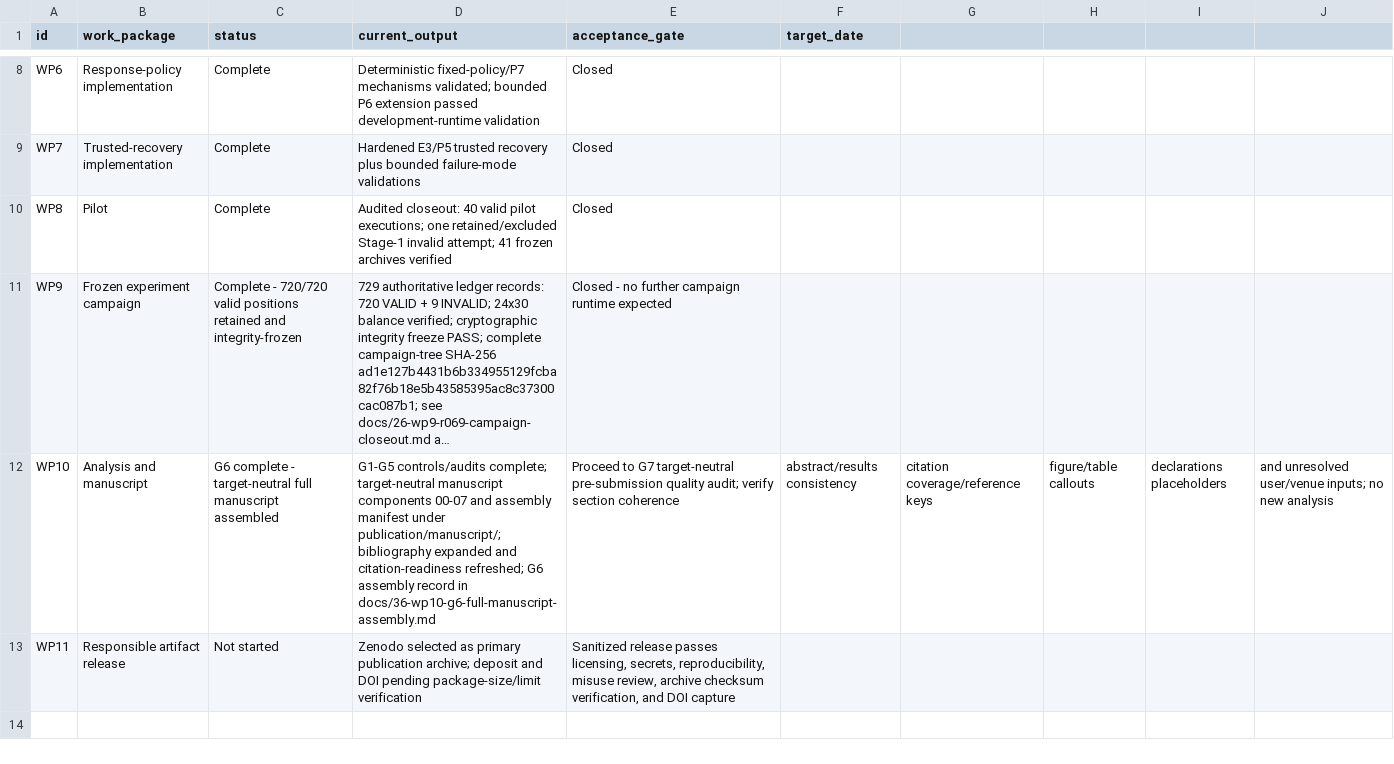
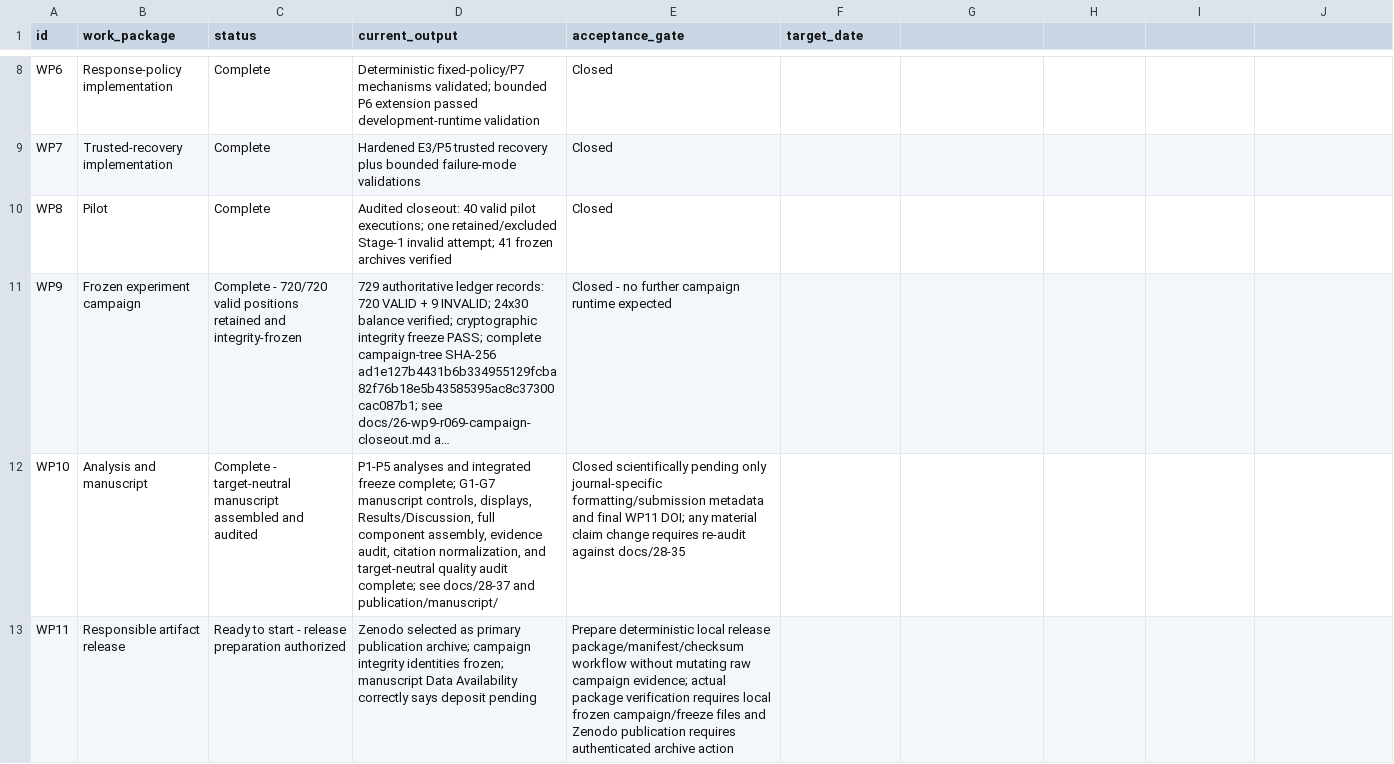
Before and after one commit to Zartharas/mission-aware-satellite-cyber-recovery, a CSV file: tracker/work_packages.csv, drawn as a sheet; only a part is shown, gaps mark what is left out; long unchanged cells end in …; the diff names each change by its address in the sheet, - before the commit and + after, or states it on an @@ line.

Commit message:
WP10-G7: close target-neutral manuscript and open WP11 prep

```diff
--- a/tracker/work_packages.csv
+++ b/tracker/work_packages.csv
-C12 (status): G6 complete - target-neutral full manuscript assembled
+C12 (status): Complete - target-neutral manuscript assembled and audited
-D12 (current_output): G1-G5 controls/audits complete; target-neutral manuscript components 00-07 and assembly manifest under publication/manuscript/; bibliography expanded and citation-readiness refreshed; G6 assembly record in docs/36-wp10-g6-full-manuscript-assembly.md
+D12 (current_output): P1-P5 analyses and integrated freeze complete; G1-G7 manuscript controls, displays, Results/Discussion, full component assembly, evidence audit, citation normalization, and target-neutral quality audit complete; see docs/28-37 and publication/manuscript/
-E12 (acceptance_gate): Proceed to G7 target-neutral pre-submission quality audit; verify section coherence
+E12 (acceptance_gate): Closed scientifically pending only journal-specific formatting/submission metadata and final WP11 DOI; any material claim change requires re-audit against docs/28-35
-F12 (target_date): abstract/results consistency
+F12 (target_date): (empty)
-G12: citation coverage/reference keys
+G12: (empty)
-H12: figure/table callouts
+H12: (empty)
-I12: declarations placeholders
+I12: (empty)
-J12: and unresolved user/venue inputs; no new analysis
+J12: (empty)
-C13 (status): Not started
+C13 (status): Ready to start - release preparation authorized
-D13 (current_output): …publication archive; deposit and DOI pending package-size/limit verification
+D13 (current_output): …publication archive; campaign integrity identities frozen; manuscript Data Availability correctly says deposit pending
-E13 (acceptance_gate): Sanitized release passes licensing, secrets, reproducibility, misuse review, archive checksum verification, and DOI capture
+E13 (acceptance_gate): Prepare deterministic local release package/manifest/checksum workflow without mutating raw campaign evidence; actual package verification requires local frozen campaign/freeze files and Zenodo publication requires authenticated archive action
```
